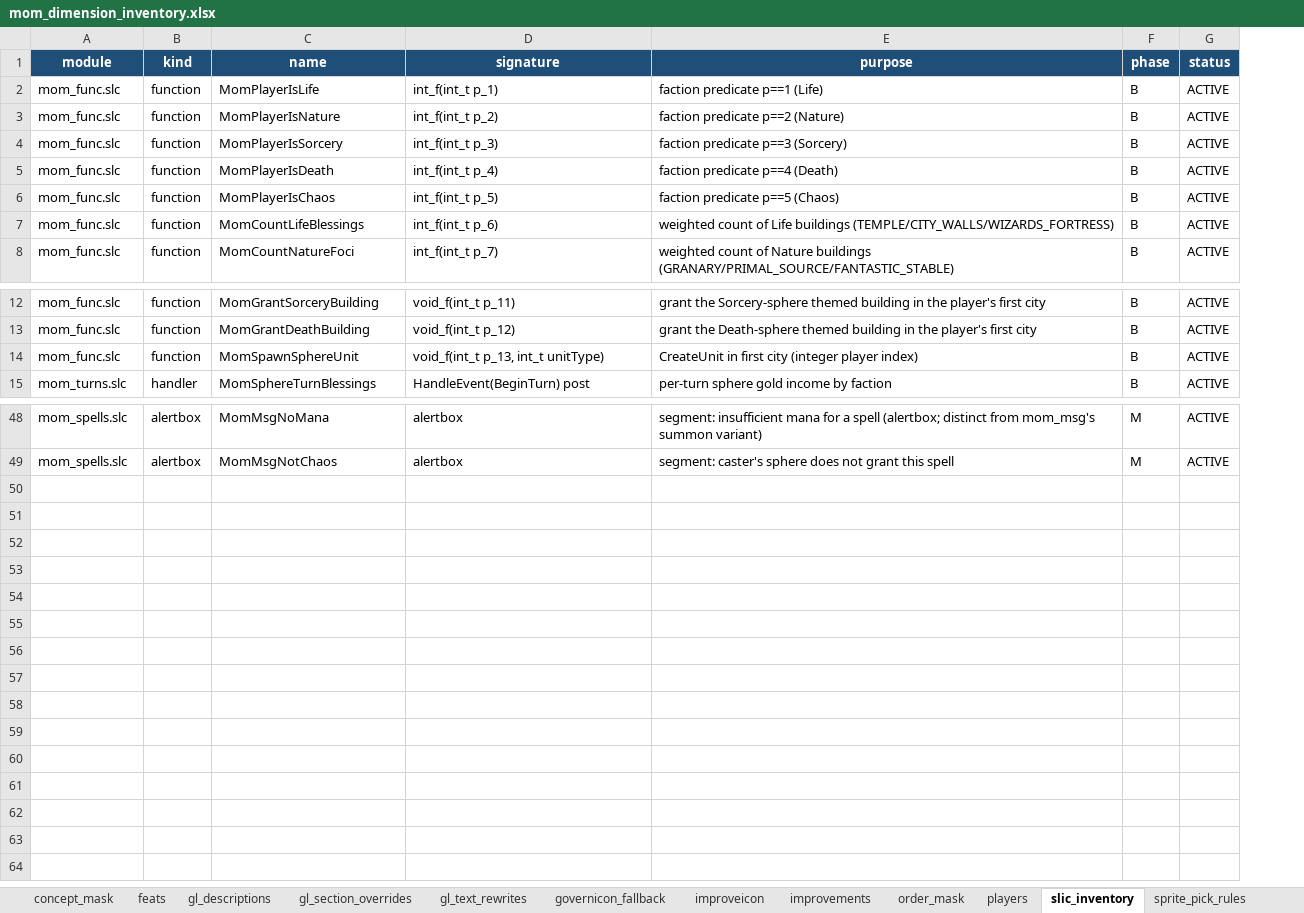
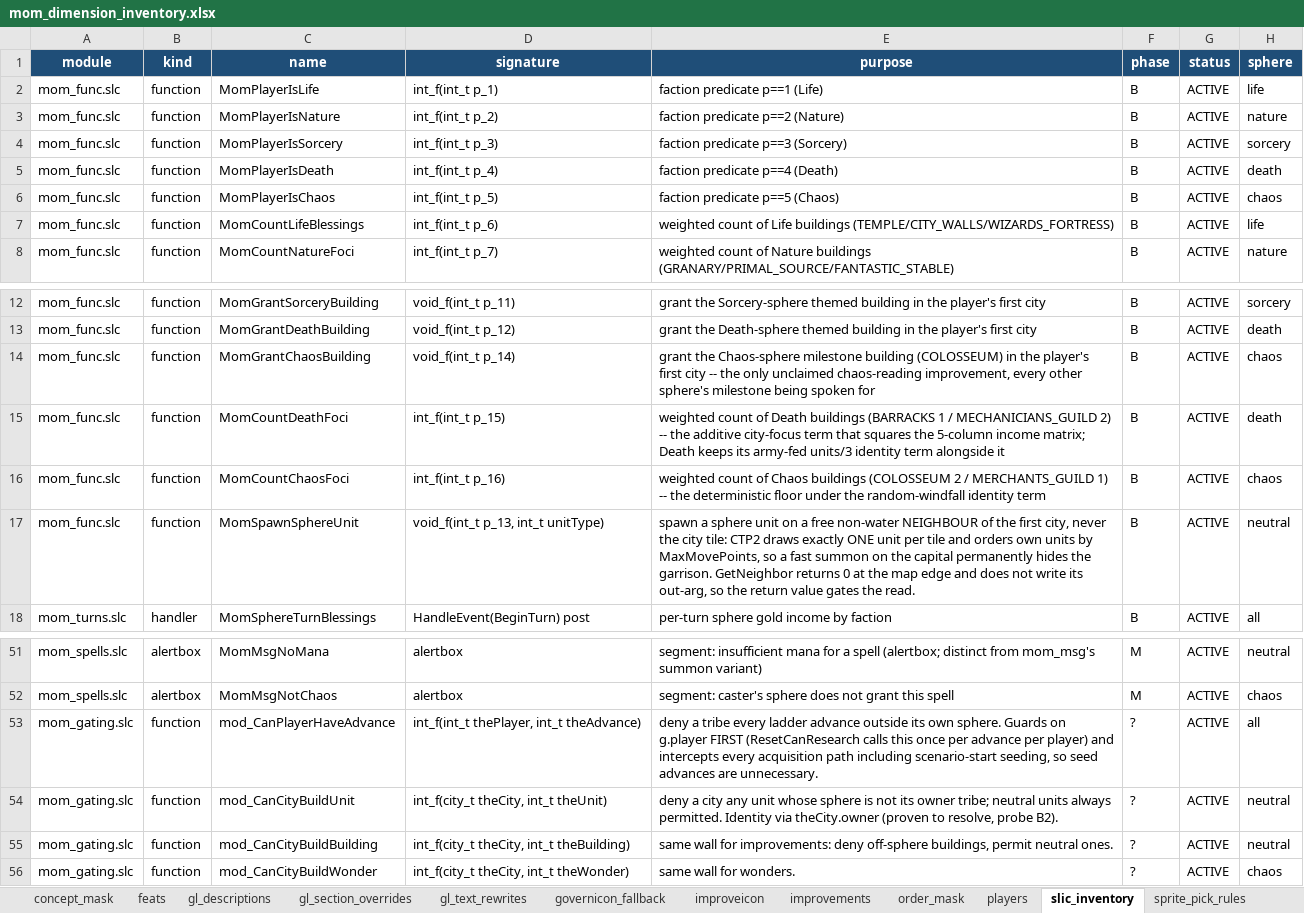
Before and after one commit to thistleknot/ctp2-momjr, an Excel workbook: mom_dimension_inventory.xlsx, sheet slic_inventory, drawn as a sheet; only a part is shown, gaps mark what is left out; values as stored, in another font and other column widths than the file's, no borders; addresses are those after the commit; the diff covers the shown part only; the diff names each change by its address in the sheet, - before the commit and + after, or states it on an @@ line.

```diff
--- a/mom_dimension_inventory.xlsx (sheet slic_inventory)
+++ b/mom_dimension_inventory.xlsx (sheet slic_inventory)
+column H (sphere), rows 2-8: life | nature | sorcery | death | chaos | life | nature; rows 12-13: sorcery | death; rows 17-18: neutral | all; rows 51-52: neutral | chaos
+row 14: mom_func.slc | function | MomGrantChaosBuilding | void_f(int_t p_14) | grant the Chaos-sphere milestone building (COLOSSEUM) in the player's first city -- the only unclaimed chaos-reading improvement, every other sphere's milestone being spoken for | B | ACTIVE | chaos
+row 15: mom_func.slc | function | MomCountDeathFoci | int_f(int_t p_15) | weighted count of Death buildings (BARRACKS 1 / MECHANICIANS_GUILD 2) -- the additive city-focus term that squares the 5-column income matrix; Death keeps its army-fed units/3 identity term alongside it | B | ACTIVE | death
+row 16: mom_func.slc | function | MomCountChaosFoci | int_f(int_t p_16) | weighted count of Chaos buildings (COLOSSEUM 2 / MERCHANTS_GUILD 1) -- the deterministic floor under the random-windfall identity term | B | ACTIVE | chaos
-E17 (purpose): CreateUnit in first city (integer player index)
+E17 (purpose): spawn a sphere unit on a free non-water NEIGHBOUR of the first city, never the city tile: CTP2 draws exactly ONE unit per tile and orders own units by MaxMovePoints, so a fast summon on the capital permanently hides the garrison. GetNeighbor returns 0 at the map edge and does not write its out-arg, so the return value gates the read.
+row 53: mom_gating.slc | function | mod_CanPlayerHaveAdvance | int_f(int_t thePlayer, int_t theAdvance) | deny a tribe every ladder advance outside its own sphere. Guards on g.player FIRST (ResetCanResearch calls this once per advance per player) and intercepts every acquisition path including scenario-start seeding, so seed advances are unnecessary. | ? | ACTIVE | all
+row 54: mom_gating.slc | function | mod_CanCityBuildUnit | int_f(city_t theCity, int_t theUnit) | deny a city any unit whose sphere is not its owner tribe; neutral units always permitted. Identity via theCity.owner (proven to resolve, probe B2). | ? | ACTIVE | neutral
+row 55: mom_gating.slc | function | mod_CanCityBuildBuilding | int_f(city_t theCity, int_t theBuilding) | same wall for improvements: deny off-sphere buildings, permit neutral ones. | ? | ACTIVE | neutral
+row 56: mom_gating.slc | function | mod_CanCityBuildWonder | int_f(city_t theCity, int_t theWonder) | same wall for wonders. | ? | ACTIVE | chaos
```
Also changed, not shown: 4 edited cells elsewhere in this sheet, sheet index, sheet gl_descriptions, sheet improvements, sheet units, sheet advance_code_map, other sheet tabs, 49 other files.
